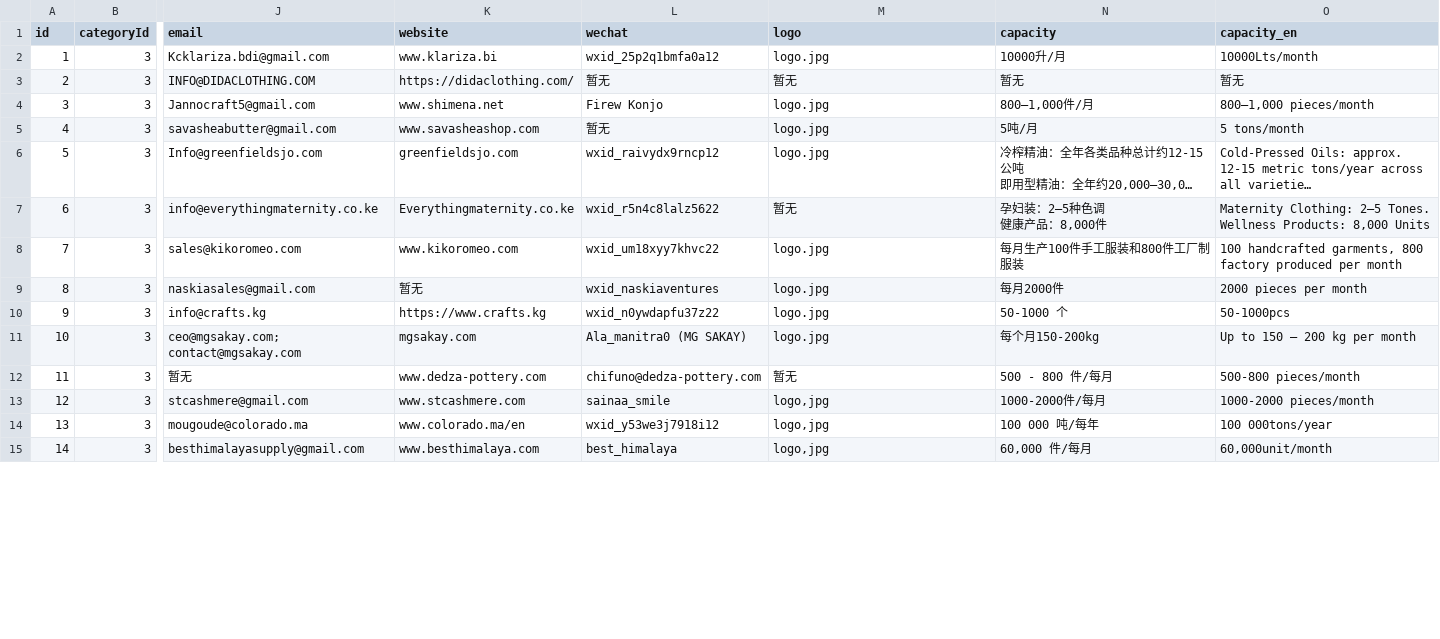
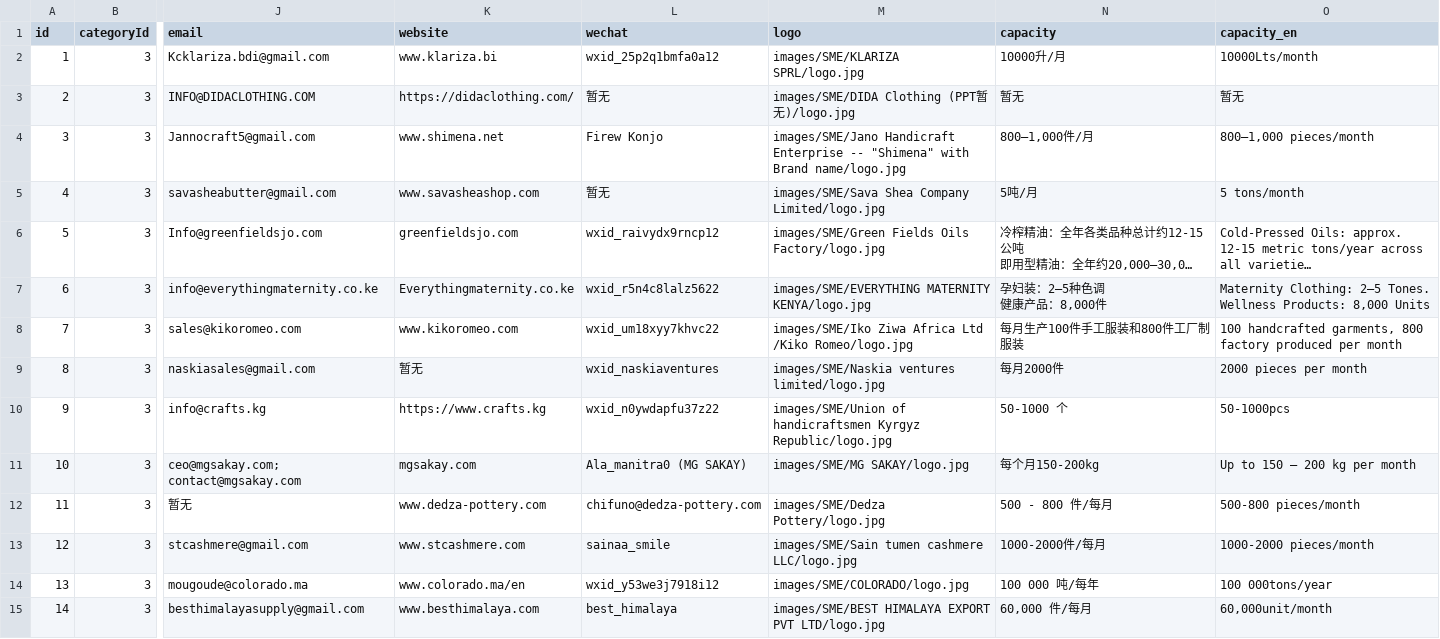
Before and after one commit to Noor-Erano/Noor-Erano.github.io, a CSV file: data/companies_20251013.csv, drawn as a sheet; only a part is shown, gaps mark what is left out; long unchanged cells end in …; the diff covers the shown part only; the diff names each change by its address in the sheet, - before the commit and + after, or states it on an @@ line.

Commit message:
Add files via upload

```diff
--- a/data/companies_20251013.csv
+++ b/data/companies_20251013.csv
-M2 (logo): logo.jpg
+M2 (logo): images/SME/KLARIZA SPRL/logo.jpg
-M3 (logo): 暂无
+M3 (logo): images/SME/DIDA Clothing (PPT暂无)/logo.jpg
-M4 (logo): logo.jpg
+M4 (logo): images/SME/Jano Handicraft Enterprise -- "Shimena" with Brand name/logo.jpg
-M5 (logo): logo.jpg
+M5 (logo): images/SME/Sava Shea Company Limited/logo.jpg
-M6 (logo): logo.jpg
+M6 (logo): images/SME/Green Fields Oils Factory/logo.jpg
-M7 (logo): 暂无
+M7 (logo): images/SME/EVERYTHING MATERNITY KENYA/logo.jpg
-M8 (logo): logo.jpg
+M8 (logo): images/SME/Iko Ziwa Africa Ltd /Kiko Romeo/logo.jpg
-M9 (logo): logo.jpg
+M9 (logo): images/SME/Naskia ventures limited/logo.jpg
-M10 (logo): logo.jpg
+M10 (logo): images/SME/Union of handicraftsmen Kyrgyz Republic/logo.jpg
-M11 (logo): logo.jpg
+M11 (logo): images/SME/MG SAKAY/logo.jpg
-M12 (logo): 暂无
+M12 (logo): images/SME/Dedza Pottery/logo.jpg
-M13 (logo): logo,jpg
+M13 (logo): images/SME/Sain tumen cashmere LLC/logo.jpg
-M14 (logo): logo,jpg
+M14 (logo): images/SME/COLORADO/logo.jpg
-M15 (logo): logo,jpg
+M15 (logo): images/SME/BEST HIMALAYA EXPORT PVT LTD/logo.jpg
```
Also changed, not shown: 70 edited cells elsewhere in this file.
